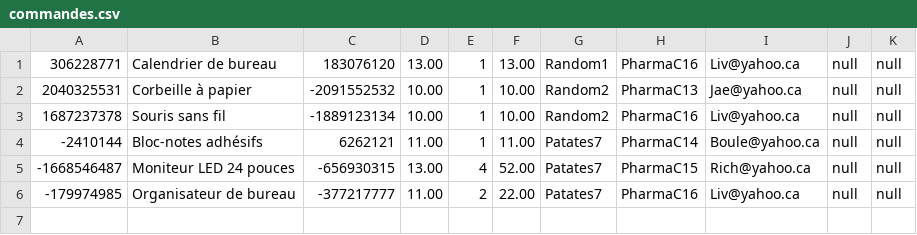
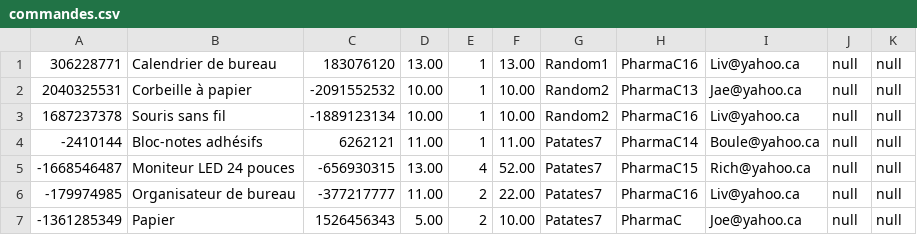
Before and after one commit to CodeKafka/IFT2255UniShopByUniBuy, a CSV file: commandes.csv, drawn as a sheet; the diff names each change by its address in the sheet, - before the commit and + after, or states it on an @@ line.

```diff
--- a/commandes.csv
+++ b/commandes.csv
+row 7: -1361285349 | Papier | 1526456343 | 5.00 | 2 | 10.00 | Patates7 | PharmaC | Joe@yahoo.ca | null | null
```
Also changed, not shown: panierdesachteurs.csv, typeDeProduits.csv, 2 other files.
